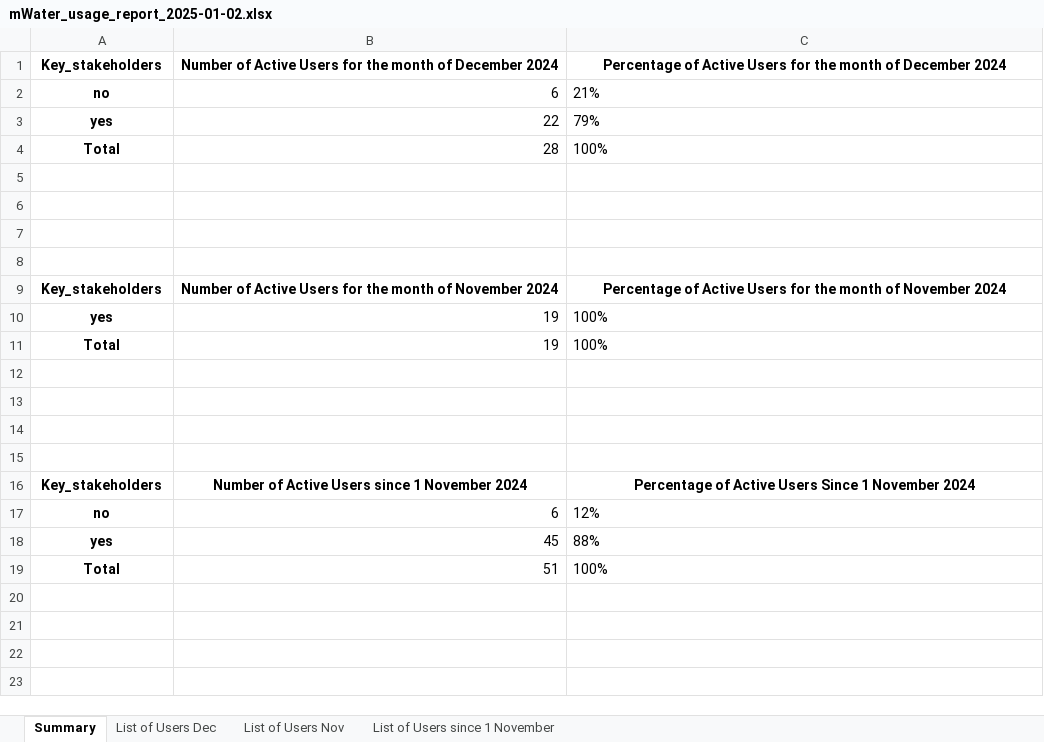
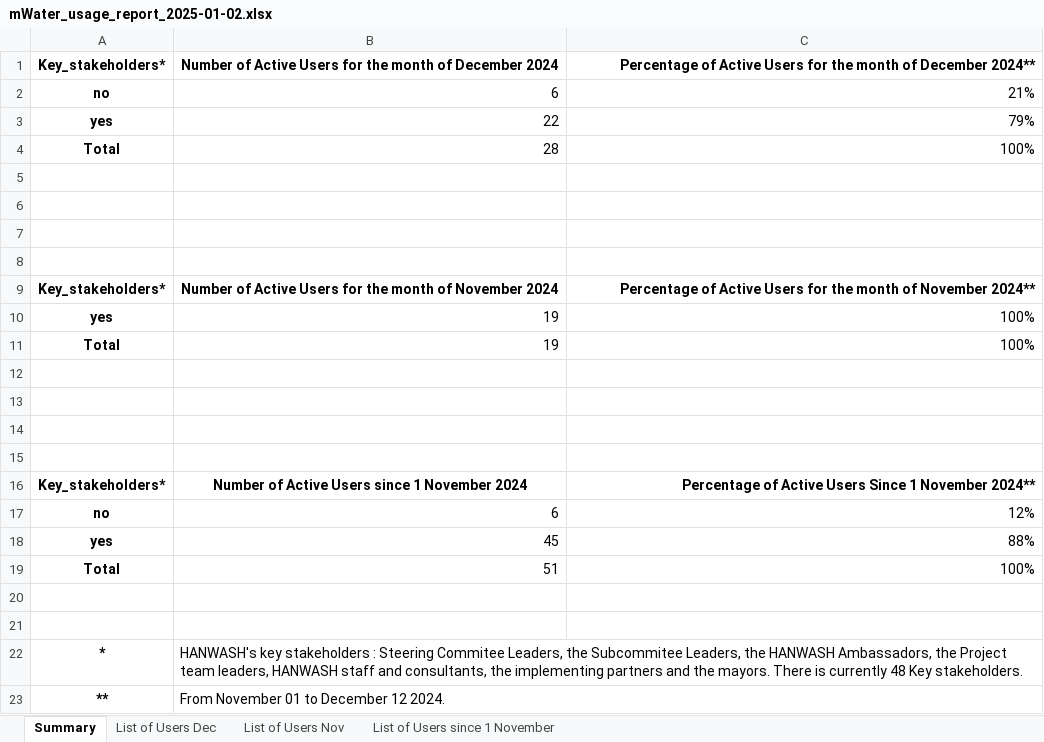
Before and after one commit to AD0791/Hanwash.mwater.dev, an Excel workbook: mwater_usage_report/mWater_usage_report_2025-01-02.xlsx, sheet Summary, drawn as a sheet; values as stored, in another font and other column widths than the file's, no borders; the diff names each change by its address in the sheet, - before the commit and + after, or states it on an @@ line.

Commit message:
02/01/25

```diff
--- a/mwater_usage_report/mWater_usage_report_2025-01-02.xlsx (sheet Summary)
+++ b/mwater_usage_report/mWater_usage_report_2025-01-02.xlsx (sheet Summary)
-A1: Key_stakeholders
+A1: Key_stakeholders*
-C1: …of December 2024
+C1: …of December 2024**
-C1 alignment: center
+C1 alignment: right
-C2:C4 alignment: left
+C2:C4 alignment: right
-A9: Key_stakeholders
+A9: Key_stakeholders*
-C9: …of November 2024
+C9: …of November 2024**
-C9 alignment: center
+C9 alignment: right
-C10:C11 alignment: left
+C10:C11 alignment: right
-A16: Key_stakeholders
+A16: Key_stakeholders*
-C16: …1 November 2024
+C16: …1 November 2024**
-C16 alignment: center
+C16 alignment: right
-C17:C19 alignment: left
+C17:C19 alignment: right
+row 20: (empty)
+row 21: (empty)
+row 22: * | HANWASH's key stakeholders : Steering Commitee Leaders, the Subcommitee Leaders, the HANWASH Ambassadors, the Project team leaders, HANWASH staff and consultants, the implementing partners and the mayors. There is currently 48 Key stakeholders.
+row 23: ** | From November 01 to December 12 2024.
```
